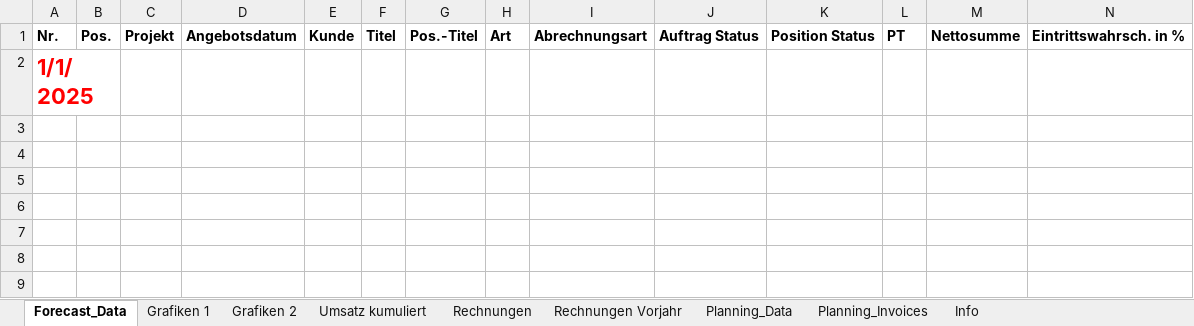
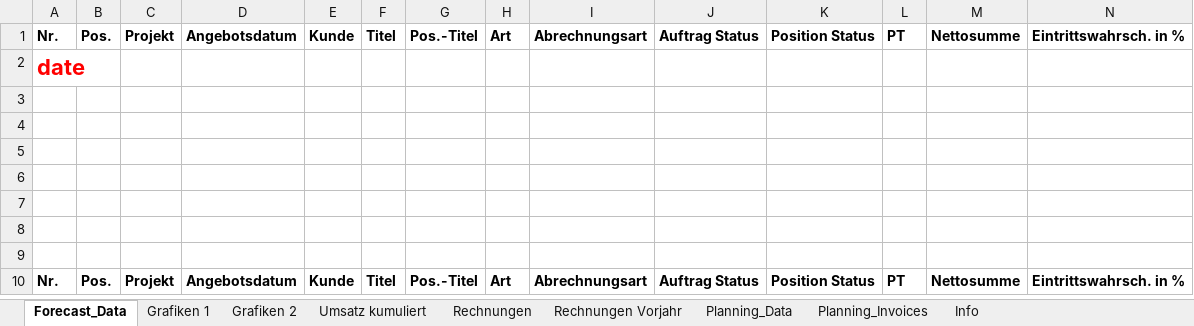
Before and after one commit to micromata/projectforge, an Excel workbook: projectforge-business/src/main/resources/officeTemplates/ForecastTemplate.xlsx, sheet Forecast_Data, drawn as a sheet; only a part is shown; values as stored, in another font and other column widths than the file's, no borders; rows hold the shown columns only; the diff names each change by its address in the sheet, - before the commit and + after, or states it on an @@ line.

Commit message:
Forecast Excel export improved.

```diff
--- a/projectforge-business/src/main/resources/officeTemplates/ForecastTemplate.xlsx (sheet Forecast_Data)
+++ b/projectforge-business/src/main/resources/officeTemplates/ForecastTemplate.xlsx (sheet Forecast_Data)
-A2: 1/1/2025
+A2: date
+row 10: Nr. | Pos. | Projekt | Angebotsdatum | Kunde | Titel | Pos.-Titel | Art | Abrechnungsart | Auftrag Status | Position Status | PT | Nettosumme | Eintrittswahrsch. in %
```
Also changed, not shown: sheet Planning_Data, 3 other files.
